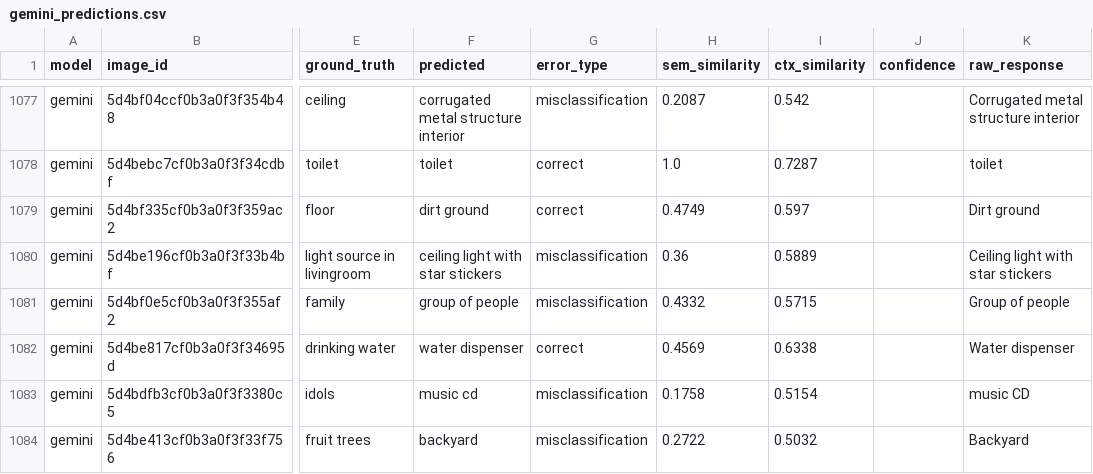
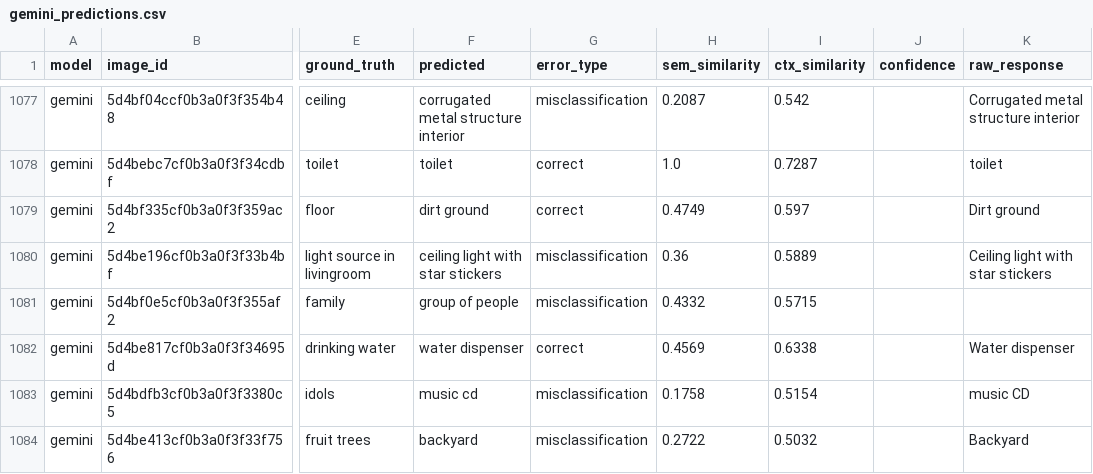
Before and after one commit to HayBeeCoder/trustworthy-ai-human-evaluator-frontend, a CSV file: predictions/gemini_predictions.csv, drawn as a sheet; only a part is shown, gaps mark what is left out; the diff names each change by its address in the sheet, - before the commit and + after, or states it on an @@ line.

```diff
--- a/predictions/gemini_predictions.csv
+++ b/predictions/gemini_predictions.csv
-K1081 (raw_response): Group of people
+K1081 (raw_response): (empty)
```
Also changed, not shown: 15 other files.
